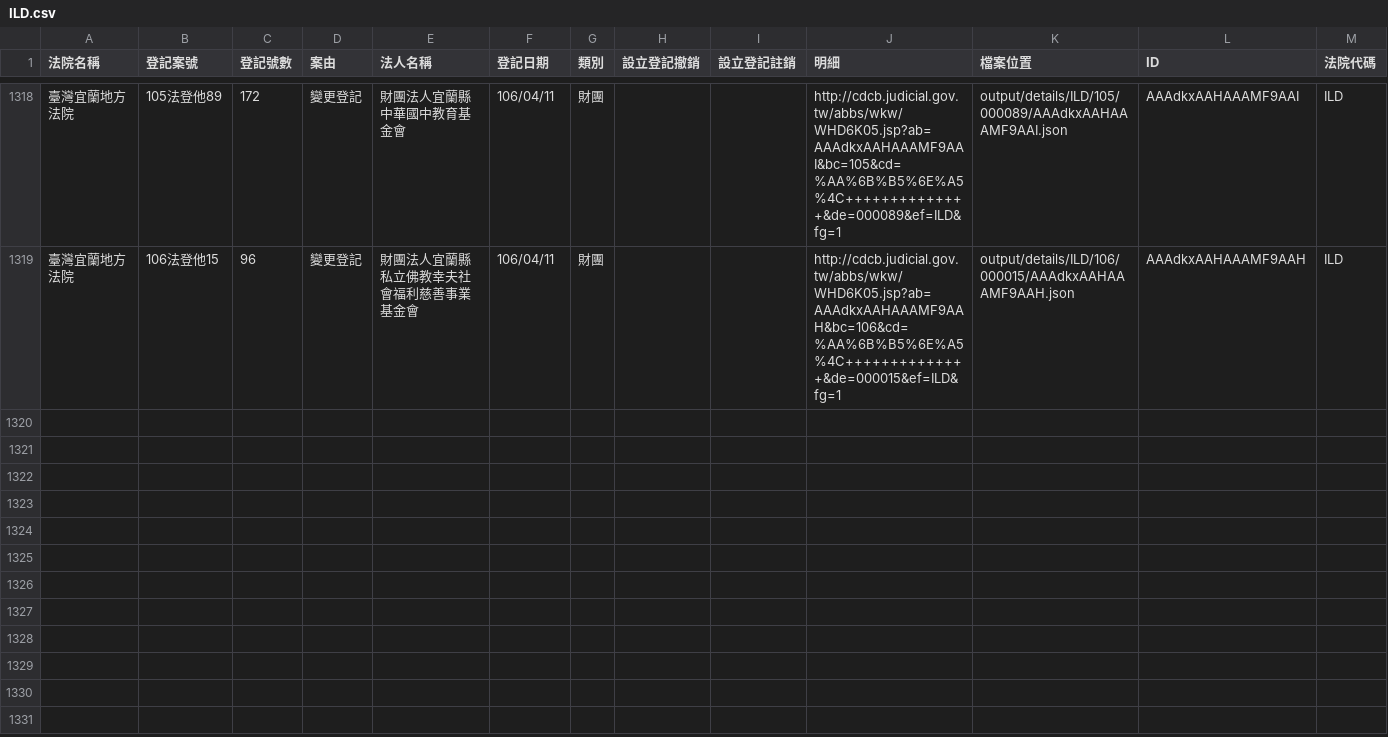
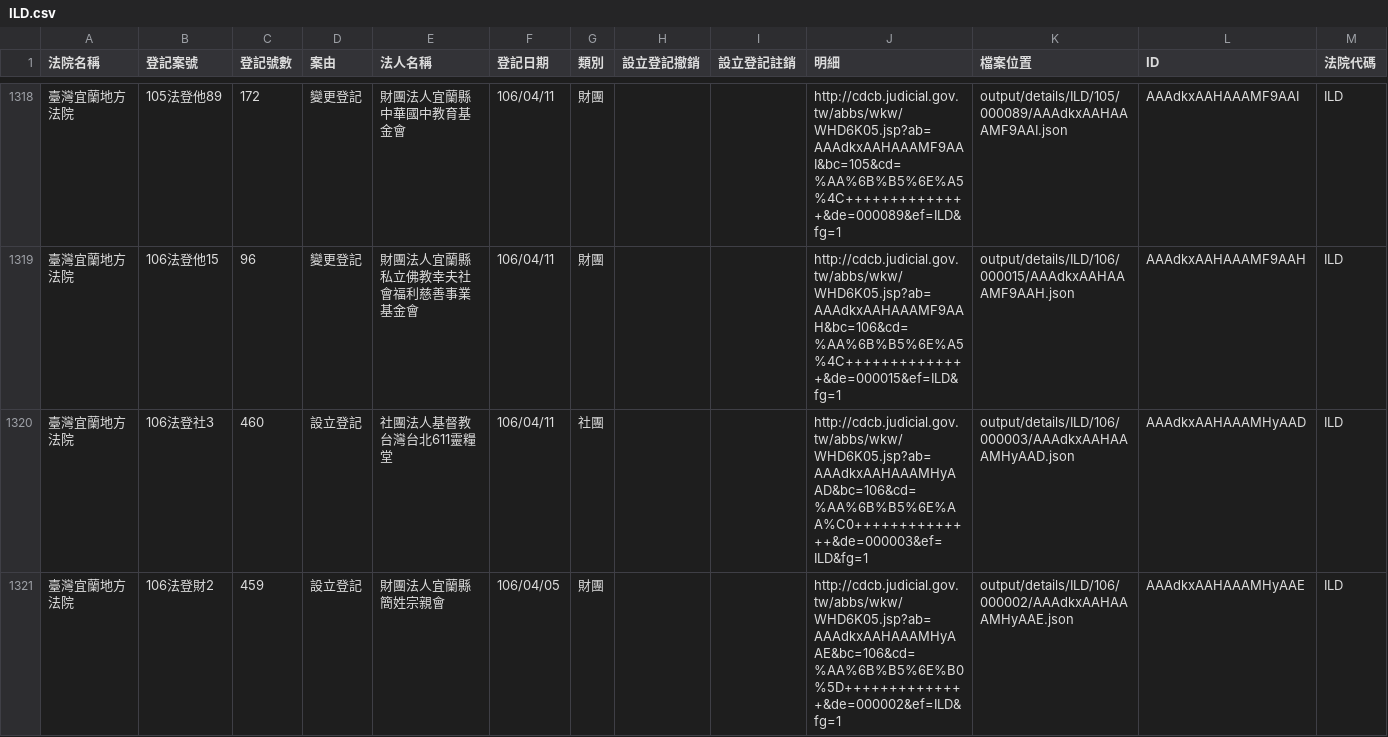
Before and after one commit to g0v/foundationtw, a CSV file: output/lists/ILD.csv, drawn as a sheet; only a part is shown, gaps mark what is left out; the diff names each change by its address in the sheet, - before the commit and + after, or states it on an @@ line.

```diff
--- a/output/lists/ILD.csv
+++ b/output/lists/ILD.csv
+row 1320: 臺灣宜蘭地方法院 | 106法登社3 | 460 | 設立登記 | 社團法人基督教台灣台北611靈糧堂 | 106/04/11 | 社團 |  |  | http://cdcb.judicial.gov.tw/abbs/wkw/WHD6K05.jsp?ab=AAAdkxAAHAAAMHyAAD&bc=106&cd=%AA%6B%B5%6E%AA%C0++++++++++++++&de=000003&ef=ILD&fg=1 | output/details/ILD/106/000003/AAAdkxAAHAAAMHyAAD.json | AAAdkxAAHAAAMHyAAD | ILD
+row 1321: 臺灣宜蘭地方法院 | 106法登財2 | 459 | 設立登記 | 財團法人宜蘭縣簡姓宗親會 | 106/04/05 | 財團 |  |  | http://cdcb.judicial.gov.tw/abbs/wkw/WHD6K05.jsp?ab=AAAdkxAAHAAAMHyAAE&bc=106&cd=%AA%6B%B5%6E%B0%5D++++++++++++++&de=000002&ef=ILD&fg=1 | output/details/ILD/106/000002/AAAdkxAAHAAAMHyAAE.json | AAAdkxAAHAAAMHyAAE | ILD
```
Also changed, not shown: output/lists/CHD.csv, output/lists/CTD.csv, 47 other files.
